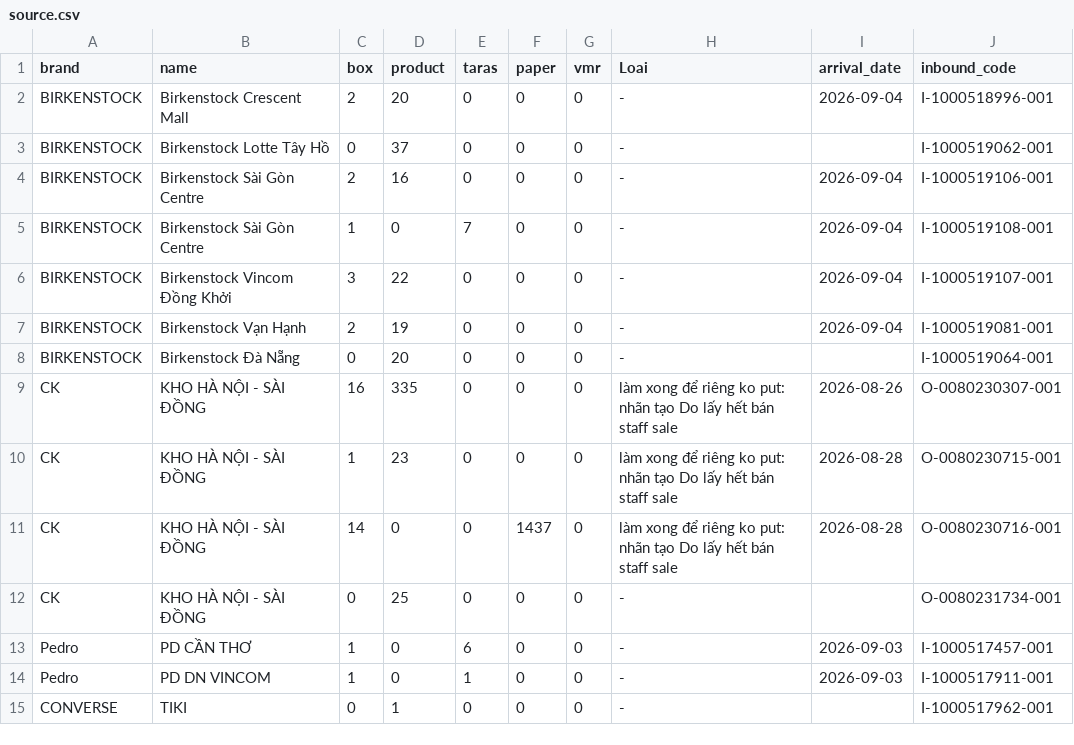
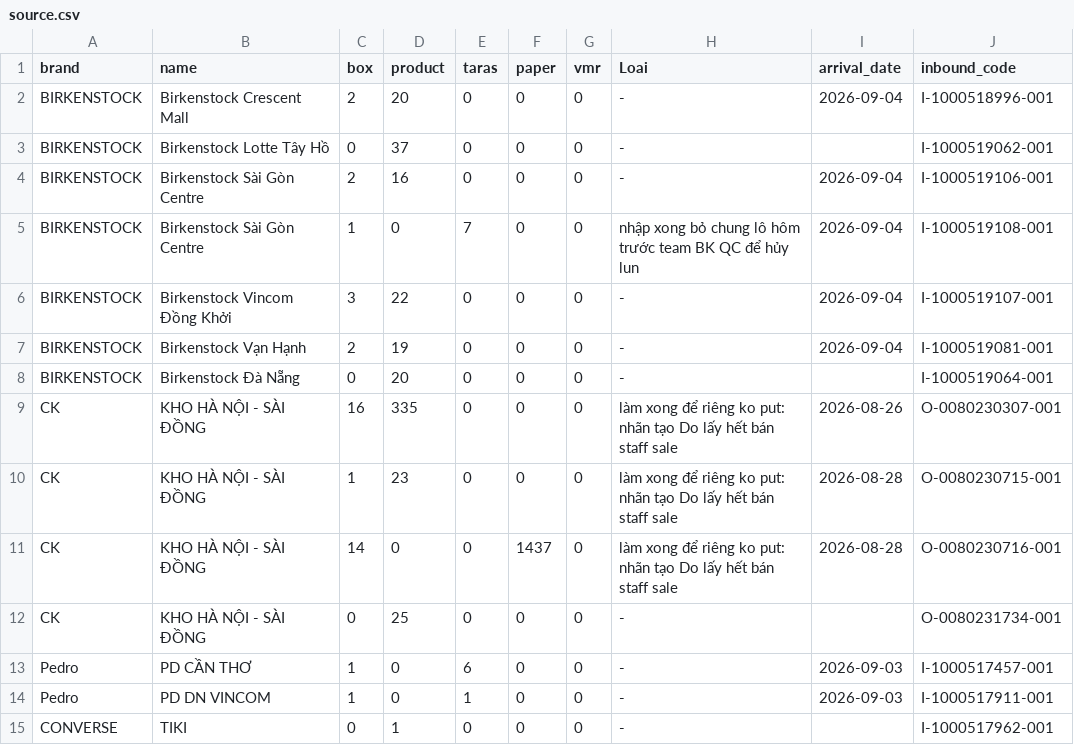
Before and after one commit to thuanmaison113-boop/newinbound, a CSV file: source.csv, drawn as a sheet.

Commit message:
Update data 2026-09-04 11:11

```diff
--- a/source.csv
+++ b/source.csv
@@ -4,3 +4,3 @@ BIRKENSTOCK,Birkenstock Lotte Tây Hồ,0,37,0,0,0,-,,I-1000519062-001
 BIRKENSTOCK,Birkenstock Sài Gòn Centre,2,16,0,0,0,-,2026-09-04,I-1000519106-001
-BIRKENSTOCK,Birkenstock Sài Gòn Centre,1,0,7,0,0,-,2026-09-04,I-1000519108-001
+BIRKENSTOCK,Birkenstock Sài Gòn Centre,1,0,7,0,0,nhập xong bỏ chung lô hôm trước team BK QC để hủy lun,2026-09-04,I-1000519108-001
 BIRKENSTOCK,Birkenstock Vincom Đồng Khởi,3,22,0,0,0,-,2026-09-04,I-1000519107-001
```
